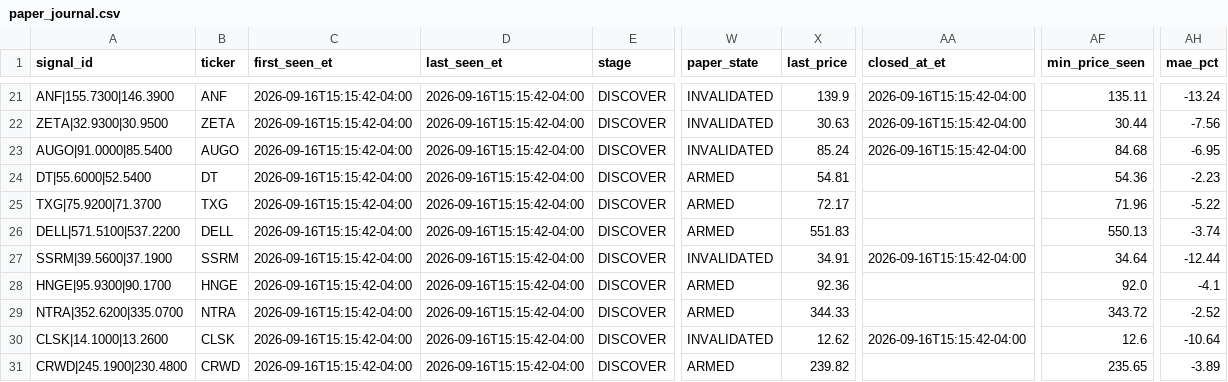
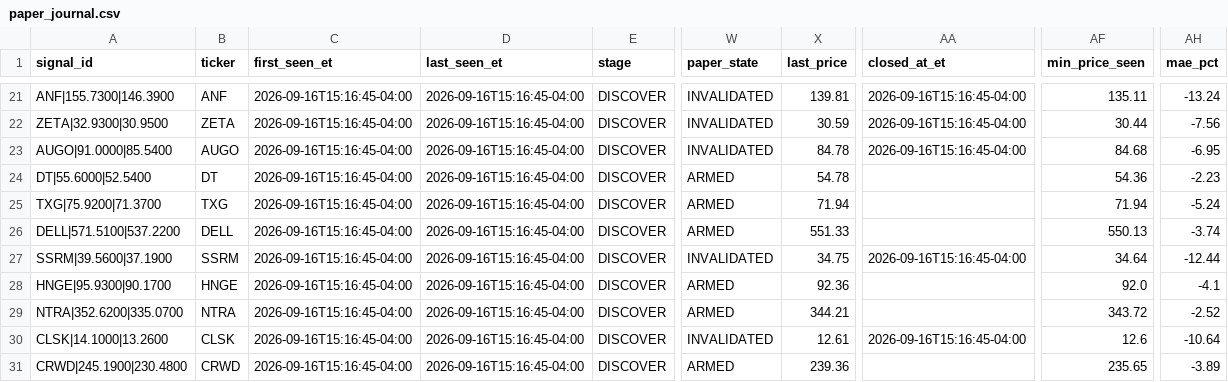
Before and after one commit to AmolBhosale1989/ai-market-scanner, a CSV file: dashboard-data/paper_journal.csv, drawn as a sheet; only a part is shown, gaps mark what is left out; the diff covers the shown part only; the diff names each change by its address in the sheet, - before the commit and + after, or states it on an @@ line.

```diff
--- a/dashboard-data/paper_journal.csv
+++ b/dashboard-data/paper_journal.csv
-C21:C31 (first_seen_et): 2026-09-16T15:15:42-04:00
+C21:C31 (first_seen_et): 2026-09-16T15:16:45-04:00
-D21:D31 (last_seen_et): 2026-09-16T15:15:42-04:00
+D21:D31 (last_seen_et): 2026-09-16T15:16:45-04:00
-X21 (last_price): 139.9
+X21 (last_price): 139.81
-AA21:AA23 (closed_at_et): 2026-09-16T15:15:42-04:00
+AA21:AA23 (closed_at_et): 2026-09-16T15:16:45-04:00
-X22 (last_price): 30.63
+X22 (last_price): 30.59
-X23 (last_price): 85.24
+X23 (last_price): 84.78
-X24 (last_price): 54.81
+X24 (last_price): 54.78
-X25 (last_price): 72.17
+X25 (last_price): 71.94
-AF25 (min_price_seen): 71.96
+AF25 (min_price_seen): 71.94
-AH25 (mae_pct): -5.22
+AH25 (mae_pct): -5.24
-X26 (last_price): 551.83
+X26 (last_price): 551.33
-X27 (last_price): 34.91
+X27 (last_price): 34.75
-AA27 (closed_at_et): 2026-09-16T15:15:42-04:00
+AA27 (closed_at_et): 2026-09-16T15:16:45-04:00
-X29 (last_price): 344.33
+X29 (last_price): 344.21
-X30 (last_price): 12.62
+X30 (last_price): 12.61
-AA30 (closed_at_et): 2026-09-16T15:15:42-04:00
+AA30 (closed_at_et): 2026-09-16T15:16:45-04:00
-X31 (last_price): 239.82
+X31 (last_price): 239.36
```
Also changed, not shown: 71 edited cells elsewhere in this file, dashboard-data/intraday_live.csv, dashboard-data/state_transitions.csv, 4 other files.
